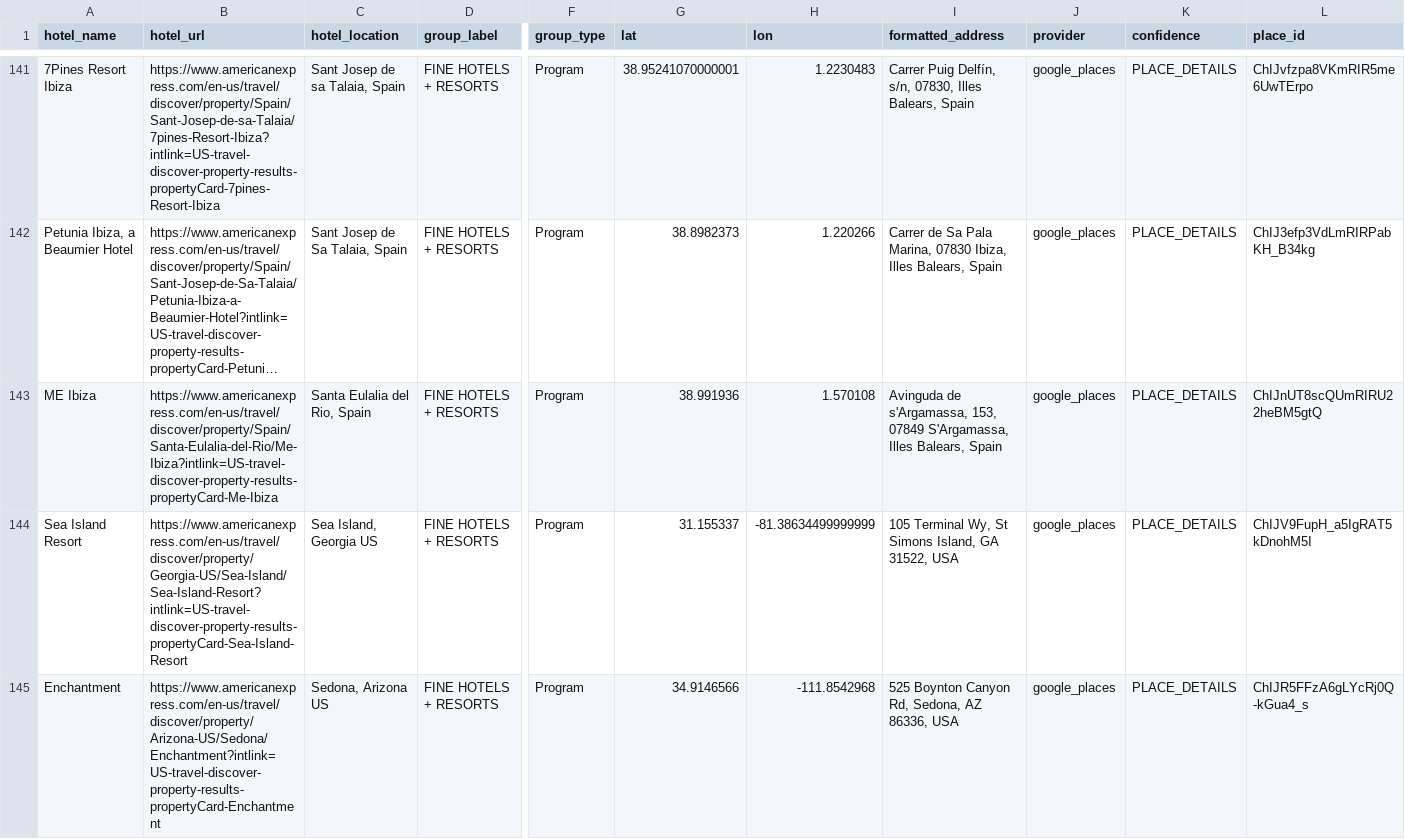
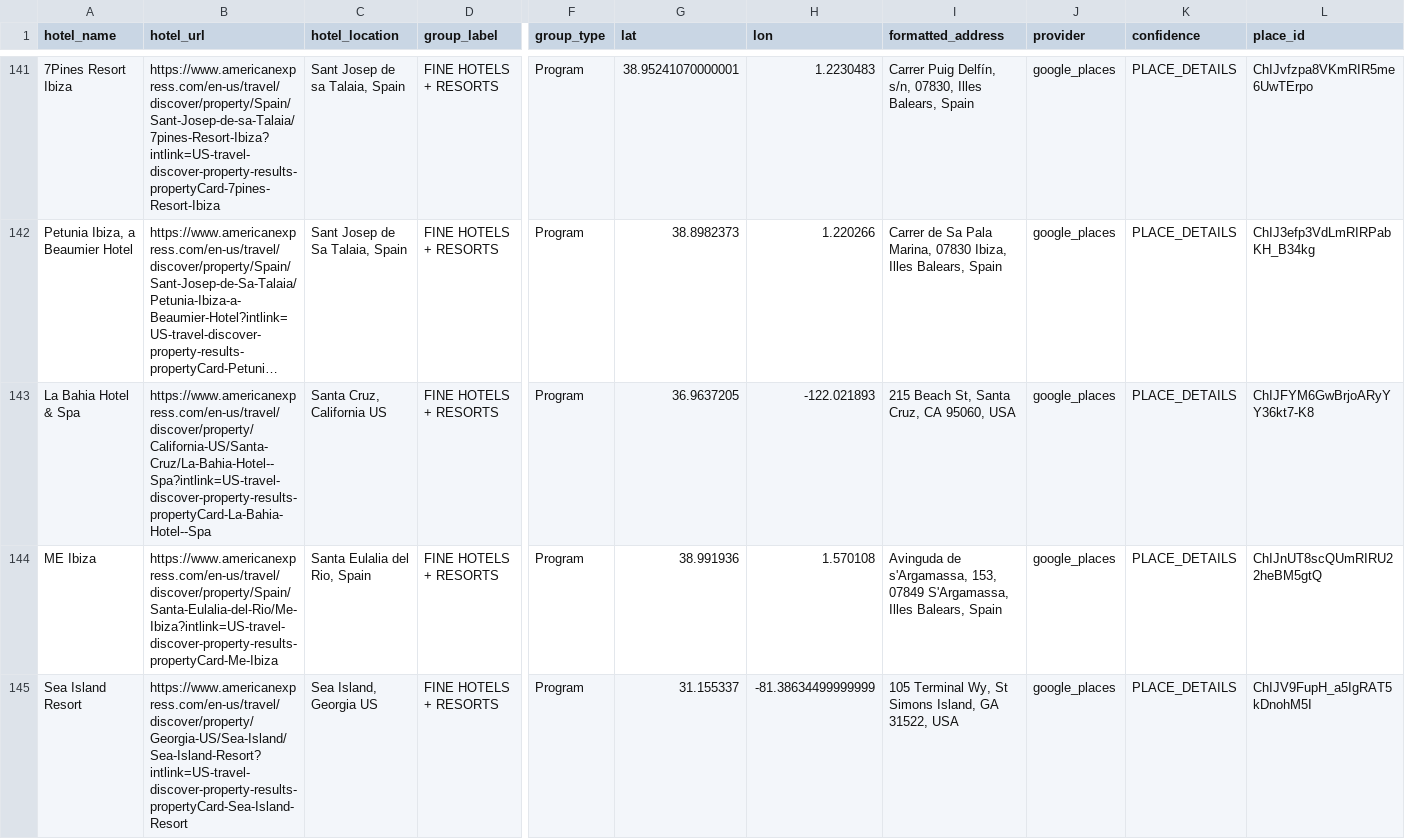
Before and after one commit to ZhengQ2/amex-hotel-credits, a CSV file: cache/fhr_hotels_geocoded_google.csv, drawn as a sheet; only a part is shown, gaps mark what is left out; the shorter side is filled out with more unchanged rows; long unchanged cells end in …; rows hold the shown columns only; the diff covers the shown part only; the diff names each change by its address in the sheet, - before the commit and + after, or states it on an @@ line.

```diff
--- a/cache/fhr_hotels_geocoded_google.csv
+++ b/cache/fhr_hotels_geocoded_google.csv
+row 143: La Bahia Hotel & Spa | https://www.americanexpress.com/en-us/travel/discover/property/California-US/Santa-Cruz/La-Bahia-Hotel--Spa?intlink=US-travel-discover-property-results-propertyCard-La-Bahia-Hotel--Spa | Santa Cruz, California US | FINE HOTELS + RESORTS | Program | 36.9637205 | -122.021893 | 215 Beach St, Santa Cruz, CA 95060, USA | google_places | PLACE_DETAILS | ChIJFYM6GwBrjoARyYY36kt7-K8
```
Also changed, not shown: 3 added rows, 1 removed row and 15 edited cells elsewhere in this file, cache/thc_hotels_geocoded_google.csv, 3 other files.
